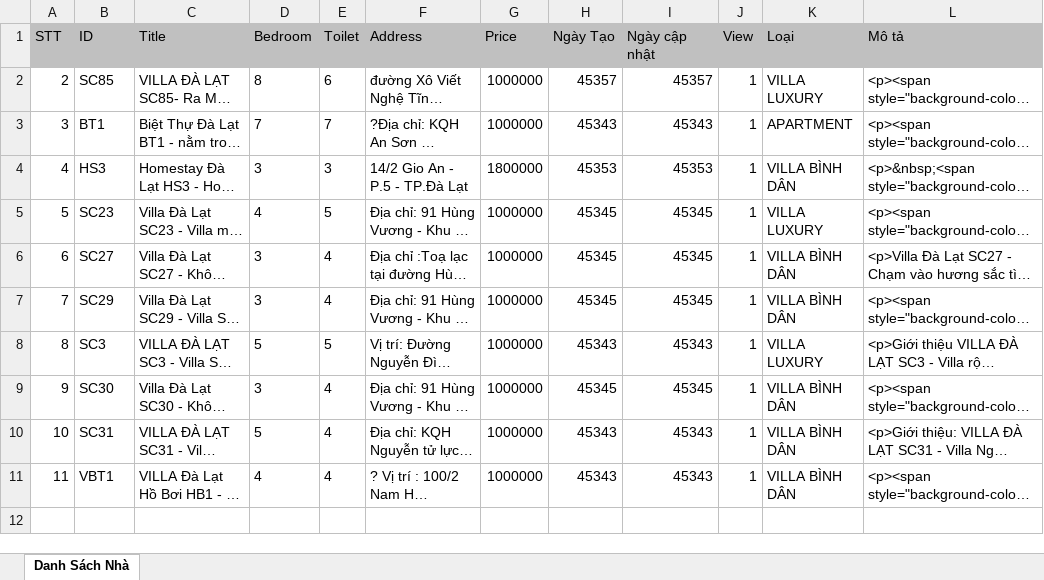
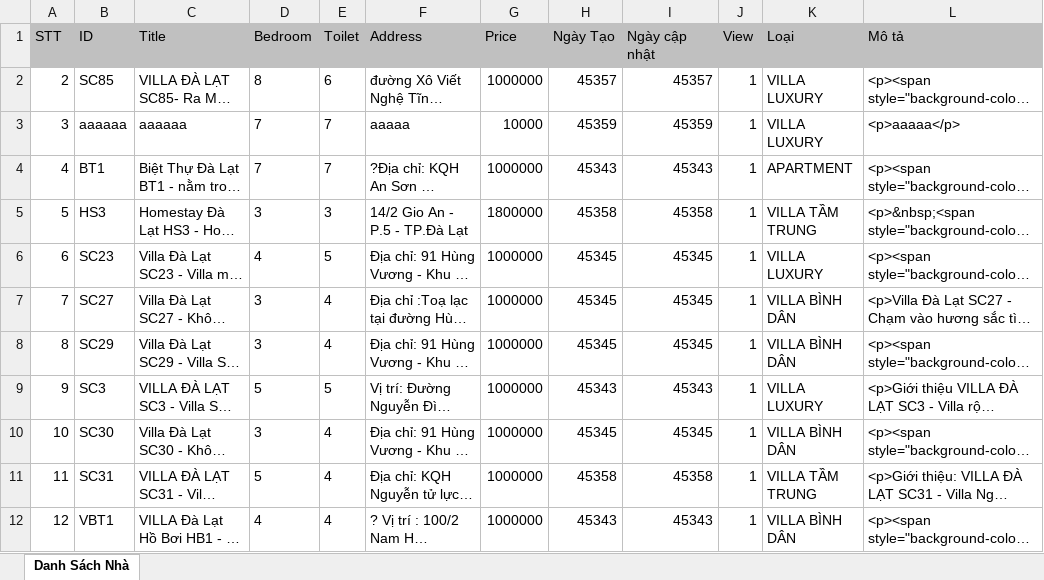
Before and after one commit to truongnguyenfpthcm2605/sachihouse-springboot-thymeleaf, an Excel workbook: src/main/webapp/document/houses.xlsx, sheet Danh Sách Nhà, drawn as a sheet; long unchanged cells end in …; values as stored, in another font and other column widths than the file's, no borders; addresses are those after the commit; the diff names each change by its address in the sheet, - before the commit and + after, or states it on an @@ line.

```diff
--- a/src/main/webapp/document/houses.xlsx (sheet Danh Sách Nhà)
+++ b/src/main/webapp/document/houses.xlsx (sheet Danh Sách Nhà)
+row 3: 3 | aaaaaa | aaaaaa | 7 | 7 | aaaaa | 10000 | 45359 | 45359 | 1 | VILLA LUXURY | <p>aaaaa</p>
@@ column A (STT) renumbered from row 4 down @@
-H5 (Ngày Tạo): 45353
+H5 (Ngày Tạo): 45358
-I5 (Ngày cập nhật): 45353
+I5 (Ngày cập nhật): 45358
-K5 (Loại): VILLA BÌNH DÂN
+K5 (Loại): VILLA TẦM TRUNG
-H11 (Ngày Tạo): 45343
+H11 (Ngày Tạo): 45358
-I11 (Ngày cập nhật): 45343
+I11 (Ngày cập nhật): 45358
-K11 (Loại): VILLA BÌNH DÂN
+K11 (Loại): VILLA TẦM TRUNG
```
Also changed, not shown: src/main/webapp/document/information.xlsx, 22 other files.
